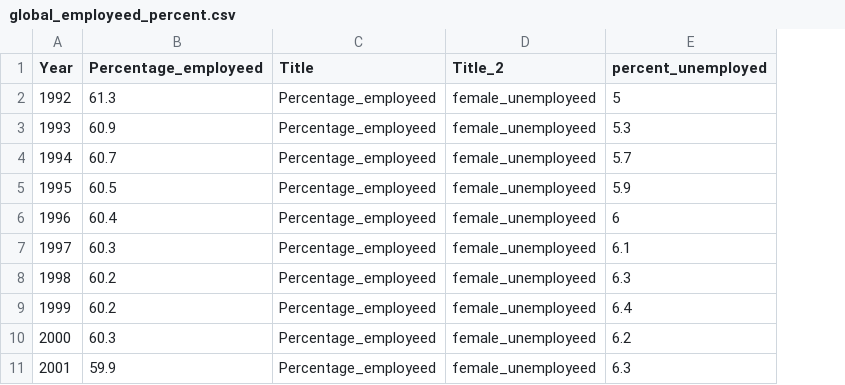
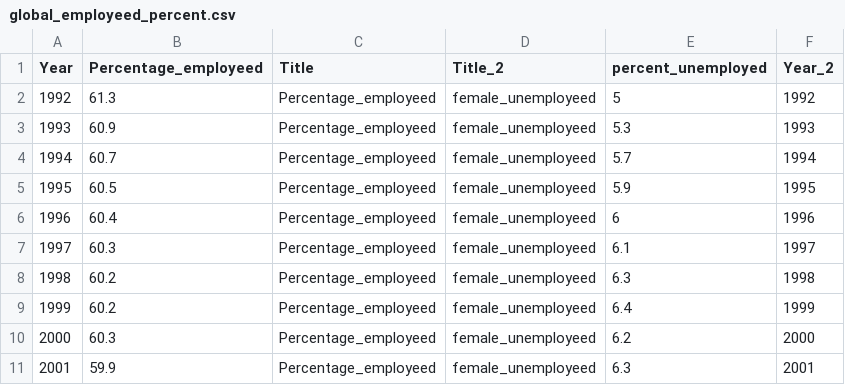
Before and after one commit to parthpandit298/FIT3179-Data-Visualisation-2, a CSV file: data/global_employeed_percent.csv, drawn as a sheet; only a part is shown; the diff names each change by its address in the sheet, - before the commit and + after, or states it on an @@ line.

```diff
--- a/data/global_employeed_percent.csv
+++ b/data/global_employeed_percent.csv
+column F (Year_2), rows 2-11: 1992 | 1993 | 1994 | 1995 | 1996 | 1997 | 1998 | 1999 | 2000 | 2001
```
Also changed, not shown: 1 other file.
